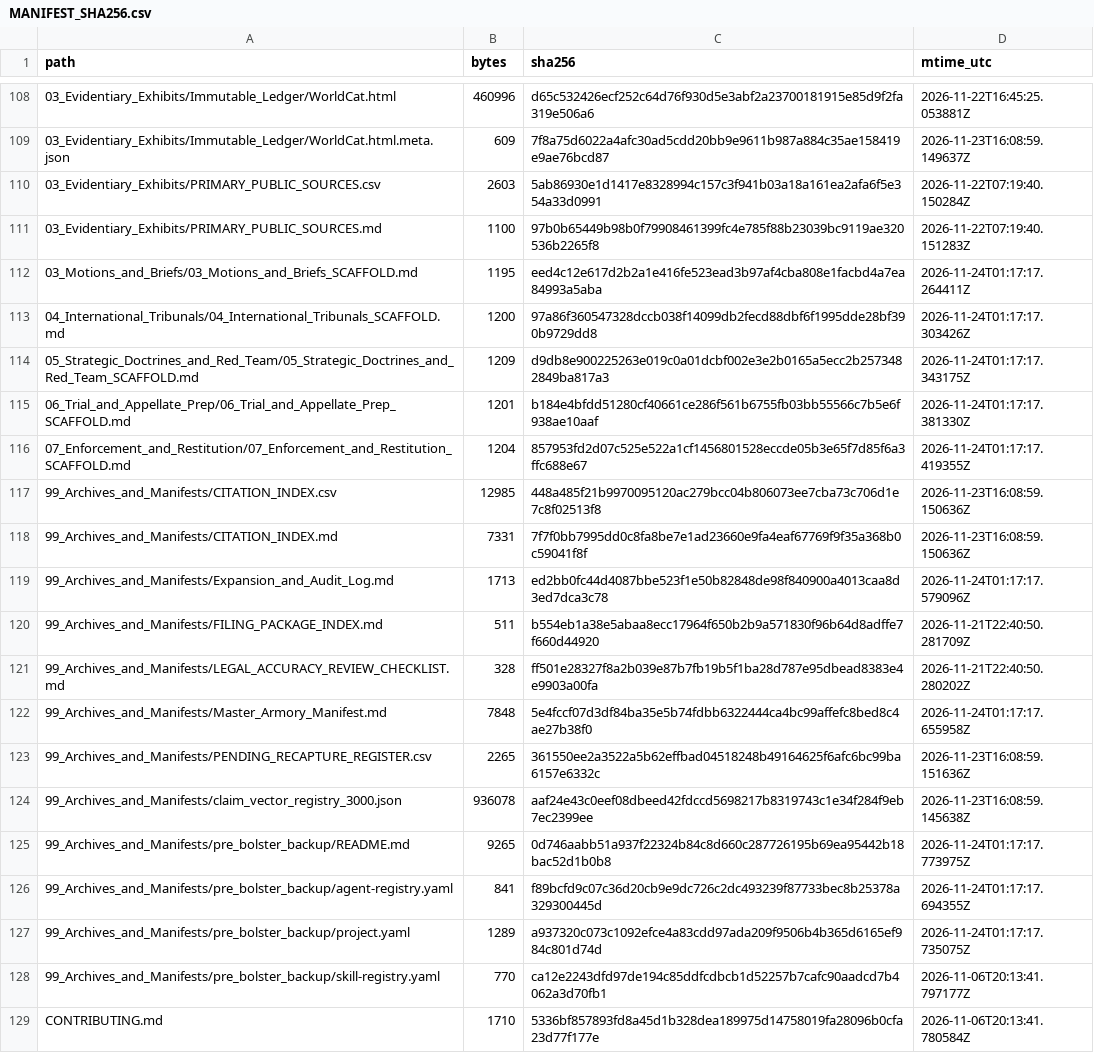
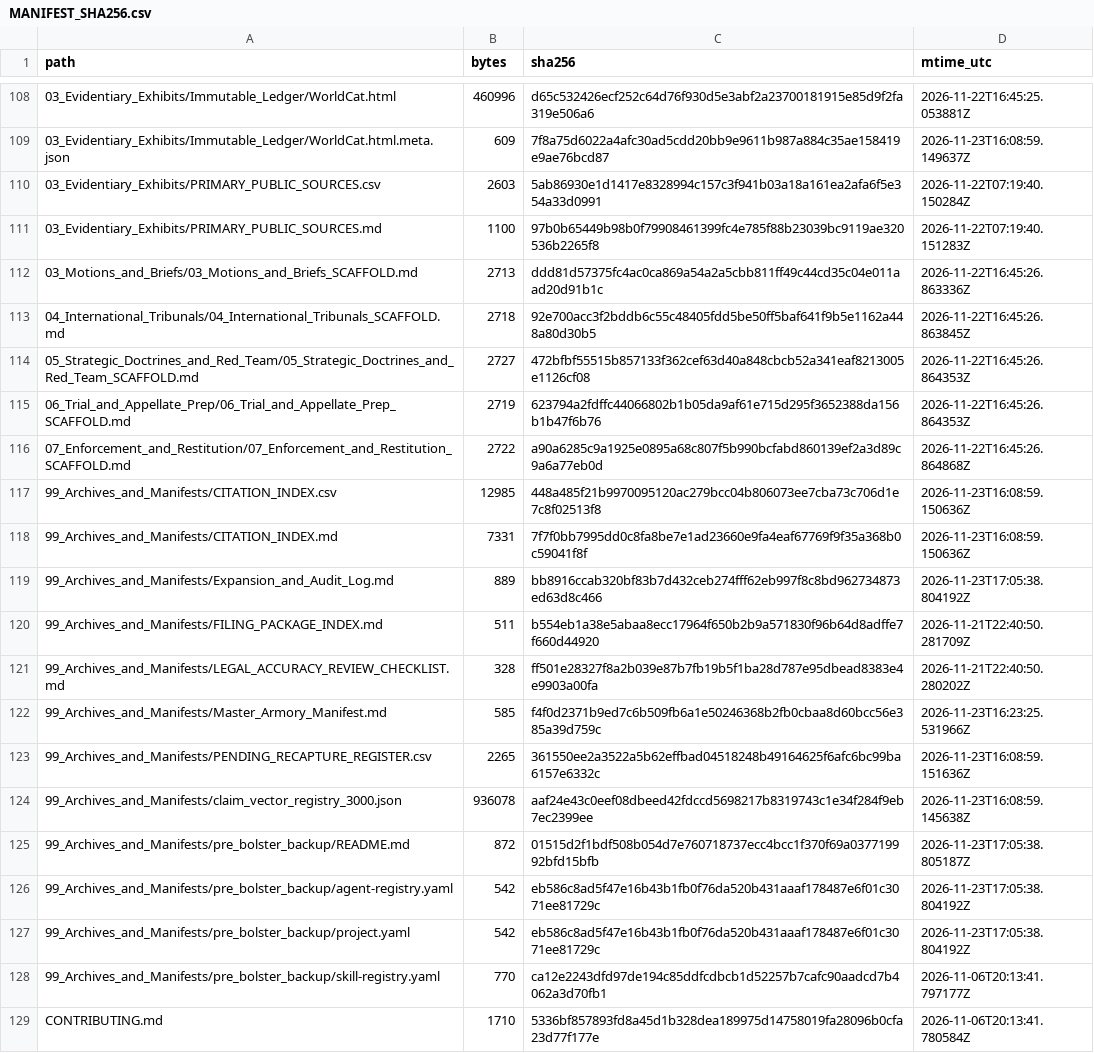
Before and after one commit to GlobalRestitutionAlliance/turtle-island-us-ak-native-village-of-atqasuk-master-litigation, a CSV file: 99_Archives_and_Manifests/MANIFEST_SHA256.csv, drawn as a sheet; only a part is shown, gaps mark what is left out; the diff covers the shown part only.

```diff
--- a/99_Archives_and_Manifests/MANIFEST_SHA256.csv
+++ b/99_Archives_and_Manifests/MANIFEST_SHA256.csv
@@ -111,18 +111,18 @@ path,bytes,sha256,mtime_utc
 03_Evidentiary_Exhibits/PRIMARY_PUBLIC_SOURCES.md,1100,97b0b65449b98b0f79908461399fc4e785f88b23039bc9119ae320536b2265f8,2026-11-22T07:19:40.151283Z
-03_Motions_and_Briefs/03_Motions_and_Briefs_SCAFFOLD.md,1195,eed4c12e617d2b2a1e416fe523ead3b97af4cba808e1facbd4a7ea84993a5aba,2026-11-24T01:17:17.264411Z
-04_International_Tribunals/04_International_Tribunals_SCAFFOLD.md,1200,97a86f360547328dccb038f14099db2fecd88dbf6f1995dde28bf390b9729dd8,2026-11-24T01:17:17.303426Z
-05_Strategic_Doctrines_and_Red_Team/05_Strategic_Doctrines_and_Red_Team_SCAFFOLD.md,1209,d9db8e900225263e019c0a01dcbf002e3e2b0165a5ecc2b2573482849ba817a3,2026-11-24T01:17:17.343175Z
-06_Trial_and_Appellate_Prep/06_Trial_and_Appellate_Prep_SCAFFOLD.md,1201,b184e4bfdd51280cf40661ce286f561b6755fb03bb55566c7b5e6f938ae10aaf,2026-11-24T01:17:17.381330Z
-07_Enforcement_and_Restitution/07_Enforcement_and_Restitution_SCAFFOLD.md,1204,857953fd2d07c525e522a1cf1456801528eccde05b3e65f7d85f6a3ffc688e67,2026-11-24T01:17:17.419355Z
+03_Motions_and_Briefs/03_Motions_and_Briefs_SCAFFOLD.md,2713,ddd81d57375fc4ac0ca869a54a2a5cbb811ff49c44cd35c04e011aad20d91b1c,2026-11-22T16:45:26.863336Z
+04_International_Tribunals/04_International_Tribunals_SCAFFOLD.md,2718,92e700acc3f2bddb6c55c48405fdd5be50ff5baf641f9b5e1162a448a80d30b5,2026-11-22T16:45:26.863845Z
+05_Strategic_Doctrines_and_Red_Team/05_Strategic_Doctrines_and_Red_Team_SCAFFOLD.md,2727,472bfbf55515b857133f362cef63d40a848cbcb52a341eaf8213005e1126cf08,2026-11-22T16:45:26.864353Z
+06_Trial_and_Appellate_Prep/06_Trial_and_Appellate_Prep_SCAFFOLD.md,2719,623794a2fdffc44066802b1b05da9af61e715d295f3652388da156b1b47f6b76,2026-11-22T16:45:26.864353Z
+07_Enforcement_and_Restitution/07_Enforcement_and_Restitution_SCAFFOLD.md,2722,a90a6285c9a1925e0895a68c807f5b990bcfabd860139ef2a3d89c9a6a77eb0d,2026-11-22T16:45:26.864868Z
 99_Archives_and_Manifests/CITATION_INDEX.csv,12985,448a485f21b9970095120ac279bcc04b806073ee7cba73c706d1e7c8f02513f8,2026-11-23T16:08:59.150636Z
 99_Archives_and_Manifests/CITATION_INDEX.md,7331,7f7f0bb7995dd0c8fa8be7e1ad23660e9fa4eaf67769f9f35a368b0c59041f8f,2026-11-23T16:08:59.150636Z
-99_Archives_and_Manifests/Expansion_and_Audit_Log.md,1713,ed2bb0fc44d4087bbe523f1e50b82848de98f840900a4013caa8d3ed7dca3c78,2026-11-24T01:17:17.579096Z
+99_Archives_and_Manifests/Expansion_and_Audit_Log.md,889,bb8916ccab320bf83b7d432ceb274fff62eb997f8c8bd962734873ed63d8c466,2026-11-23T17:05:38.804192Z
 99_Archives_and_Manifests/FILING_PACKAGE_INDEX.md,511,b554eb1a38e5abaa8ecc17964f650b2b9a571830f96b64d8adffe7f660d44920,2026-11-21T22:40:50.281709Z
 99_Archives_and_Manifests/LEGAL_ACCURACY_REVIEW_CHECKLIST.md,328,ff501e28327f8a2b039e87b7fb19b5f1ba28d787e95dbead8383e4e9903a00fa,2026-11-21T22:40:50.280202Z
-99_Archives_and_Manifests/Master_Armory_Manifest.md,7848,5e4fccf07d3df84ba35e5b74fdbb6322444ca4bc99affefc8bed8c4ae27b38f0,2026-11-24T01:17:17.655958Z
+99_Archives_and_Manifests/Master_Armory_Manifest.md,585,f4f0d2371b9ed7c6b509fb6a1e50246368b2fb0cbaa8d60bcc56e385a39d759c,2026-11-23T16:23:25.531966Z
 99_Archives_and_Manifests/PENDING_RECAPTURE_REGISTER.csv,2265,361550ee2a3522a5b62effbad04518248b49164625f6afc6bc99ba6157e6332c,2026-11-23T16:08:59.151636Z
 99_Archives_and_Manifests/claim_vector_registry_3000.json,936078,aaf24e43c0eef08dbeed42fdccd5698217b8319743c1e34f284f9eb7ec2399ee,2026-11-23T16:08:59.145638Z
-99_Archives_and_Manifests/pre_bolster_backup/README.md,9265,0d746aabb51a937f22324b84c8d660c287726195b69ea95442b18bac52d1b0b8,2026-11-24T01:17:17.773975Z
-99_Archives_and_Manifests/pre_bolster_backup/agent-registry.yaml,841,f89bcfd9c07c36d20cb9e9dc726c2dc493239f87733bec8b25378a329300445d,2026-11-24T01:17:17.694355Z
-99_Archives_and_Manifests/pre_bolster_backup/project.yaml,1289,a937320c073c1092efce4a83cdd97ada209f9506b4b365d6165ef984c801d74d,2026-11-24T01:17:17.735075Z
+99_Archives_and_Manifests/pre_bolster_backup/README.md,872,01515d2f1bdf508b054d7e760718737ecc4bcc1f370f69a037719992bfd15bfb,2026-11-23T17:05:38.805187Z
+99_Archives_and_Manifests/pre_bolster_backup/agent-registry.yaml,542,eb586c8ad5f47e16b43b1fb0f76da520b431aaaf178487e6f01c3071ee81729c,2026-11-23T17:05:38.804192Z
+99_Archives_and_Manifests/pre_bolster_backup/project.yaml,542,eb586c8ad5f47e16b43b1fb0f76da520b431aaaf178487e6f01c3071ee81729c,2026-11-23T17:05:38.804192Z
 99_Archives_and_Manifests/pre_bolster_backup/skill-registry.yaml,770,ca12e2243dfd97de194c85ddfcdbcb1d52257b7cafc90aadcd7b4062a3d70fb1,2026-11-06T20:13:41.797177Z
```
Also changed, not shown: 86 edited cells elsewhere in this file, 39 other files.
